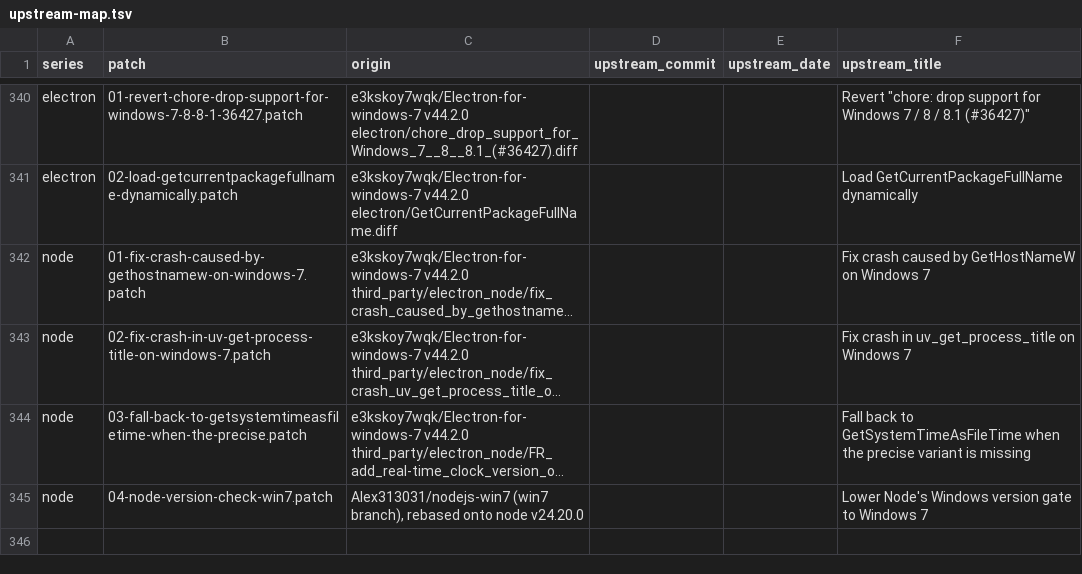
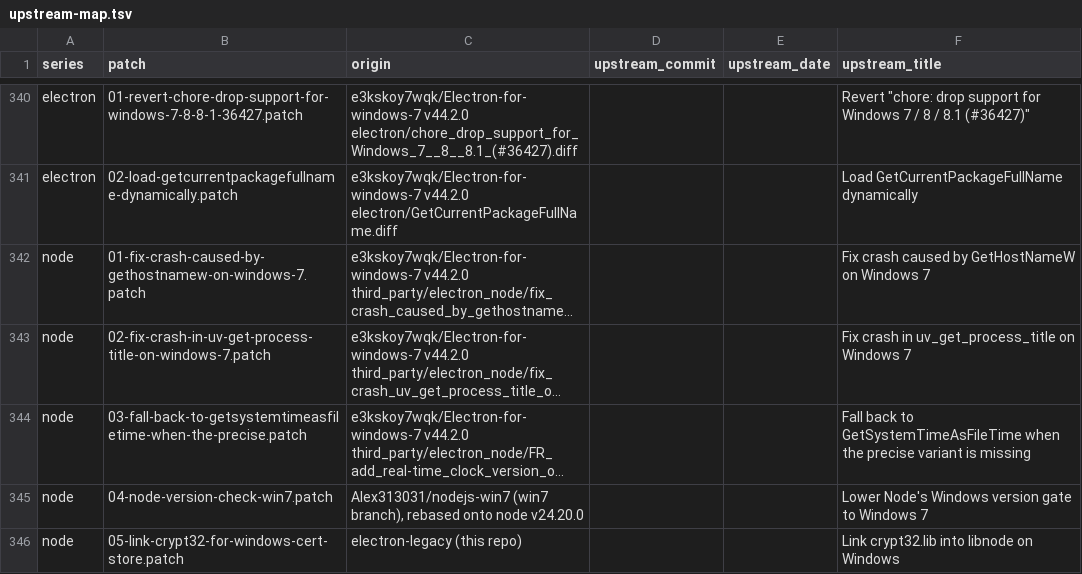
Before and after one commit to Alex313031/electron-legacy, a TSV file: patches/upstream-map.tsv, drawn as a sheet; only a part is shown, gaps mark what is left out; long unchanged cells end in …; the diff names each change by its address in the sheet, - before the commit and + after, or states it on an @@ line.

Commit message:
add new node crypt32 patch

```diff
--- a/patches/upstream-map.tsv
+++ b/patches/upstream-map.tsv
+row 346: node | 05-link-crypt32-for-windows-cert-store.patch | electron-legacy (this repo) |  |  | Link crypt32.lib into libnode on Windows
```
Also changed, not shown: 2 other files.
